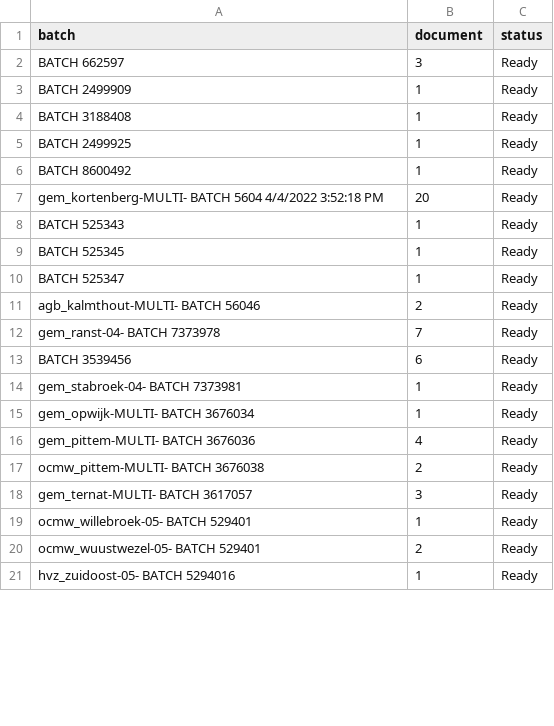
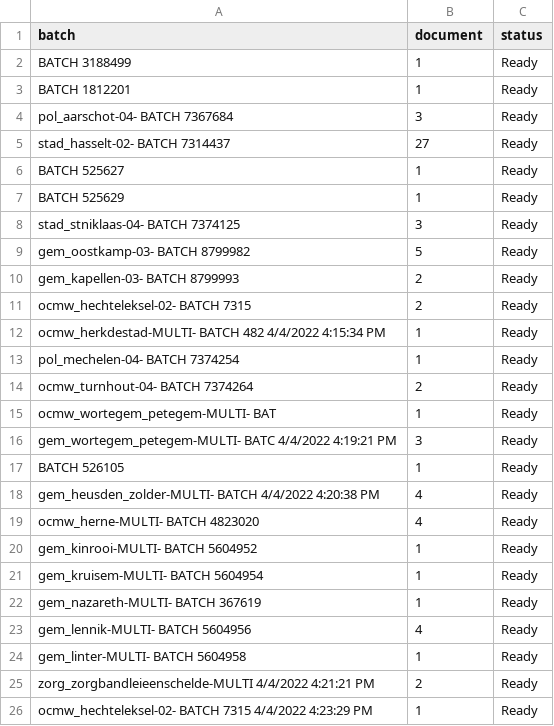
Before and after one commit to harivonyR/puppeteer-webscrap-app, a CSV file: public/assets/batch.csv, drawn as a sheet; only a part is shown; the diff covers the shown part only.

```diff
--- a/public/assets/batch.csv
+++ b/public/assets/batch.csv
@@ -1,21 +1,26 @@
 batch,document,status
-BATCH 662597,3,Ready
-BATCH 2499909,1,Ready
-BATCH 3188408,1,Ready
-BATCH 2499925,1,Ready
-BATCH 8600492,1,Ready
-gem_kortenberg-MULTI- BATCH 5604 4/4/2022 3:52:18 PM,20,Ready
-BATCH 525343,1,Ready
-BATCH 525345,1,Ready
-BATCH 525347,1,Ready
-agb_kalmthout-MULTI- BATCH 56046,2,Ready
-gem_ranst-04- BATCH 7373978,7,Ready
-BATCH 3539456,6,Ready
-gem_stabroek-04- BATCH 7373981,1,Ready
-gem_opwijk-MULTI- BATCH 3676034,1,Ready
-gem_pittem-MULTI- BATCH 3676036,4,Ready
-ocmw_pittem-MULTI- BATCH 3676038,2,Ready
-gem_ternat-MULTI- BATCH 3617057,3,Ready
-ocmw_willebroek-05- BATCH 529401,1,Ready
-ocmw_wuustwezel-05- BATCH 529401,2,Ready
-hvz_zuidoost-05- BATCH 5294016,1,Ready
+BATCH 3188499,1,Ready
+BATCH 1812201,1,Ready
+pol_aarschot-04- BATCH 7367684,3,Ready
+stad_hasselt-02- BATCH 7314437,27,Ready
+BATCH 525627,1,Ready
+BATCH 525629,1,Ready
+stad_stniklaas-04- BATCH 7374125,3,Ready
+gem_oostkamp-03- BATCH 8799982,5,Ready
+gem_kapellen-03- BATCH 8799993,2,Ready
+ocmw_hechteleksel-02- BATCH 7315,2,Ready
+ocmw_herkdestad-MULTI- BATCH 482 4/4/2022 4:15:34 PM,1,Ready
+pol_mechelen-04- BATCH 7374254,1,Ready
+ocmw_turnhout-04- BATCH 7374264,2,Ready
+ocmw_wortegem_petegem-MULTI- BAT,1,Ready
+gem_wortegem_petegem-MULTI- BATC 4/4/2022 4:19:21 PM,3,Ready
+BATCH 526105,1,Ready
+gem_heusden_zolder-MULTI- BATCH 4/4/2022 4:20:38 PM,4,Ready
+ocmw_herne-MULTI- BATCH 4823020,4,Ready
+gem_kinrooi-MULTI- BATCH 5604952,1,Ready
+gem_kruisem-MULTI- BATCH 5604954,1,Ready
+gem_nazareth-MULTI- BATCH 367619,1,Ready
+gem_lennik-MULTI- BATCH 5604956,4,Ready
+gem_linter-MULTI- BATCH 5604958,1,Ready
+zorg_zorgbandleieenschelde-MULTI 4/4/2022 4:21:21 PM,2,Ready
+ocmw_hechteleksel-02- BATCH 7315 4/4/2022 4:23:29 PM,1,Ready
```
Also changed, not shown: 9 added rows, 12 removed rows and 7 edited cells elsewhere in this file, 2 other files.
